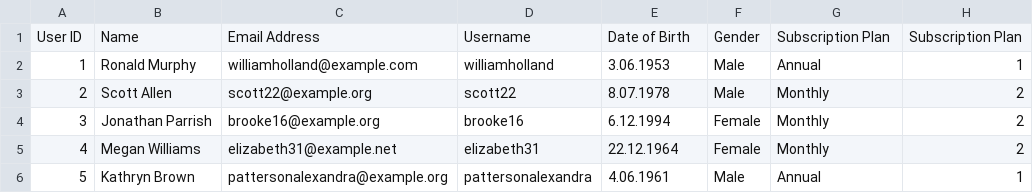
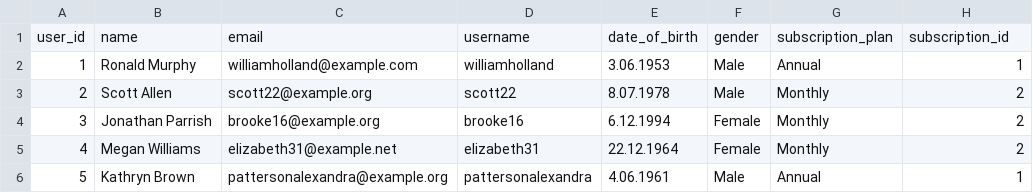
Before and after one commit to emrebozkurt0/reader, a CSV file: data/users_subscription.csv, drawn as a sheet; only a part is shown.

Commit message:
sync table column names with backend

```diff
--- a/data/users_subscription.csv
+++ b/data/users_subscription.csv
@@ -1,2 +1,2 @@
-User ID;Name;Email Address;Username;Date of Birth;Gender;Subscription Plan;Subscription Plan
+user_id;name;email;username;date_of_birth;gender;subscription_plan;subscription_id
 1;Ronald Murphy;williamholland@example.com;williamholland;3.06.1953;Male;Annual;1
```
Also changed, not shown: 6 other files.
